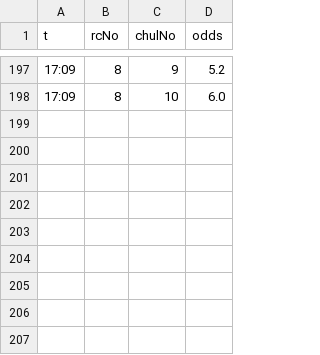
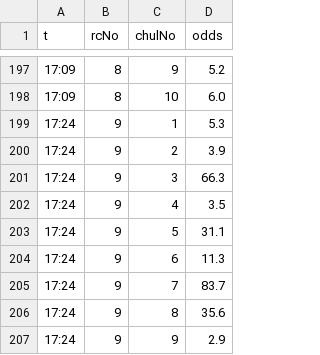
Before and after one commit to keibazul/horse-site, a CSV file: work/odds_snap/20261114.csv, drawn as a sheet; only a part is shown, gaps mark what is left out.

```diff
--- a/work/odds_snap/20261114.csv
+++ b/work/odds_snap/20261114.csv
@@ -198 +198,10 @@ t,rcNo,chulNo,odds
 17:09,8,10,6.0
+17:24,9,1,5.3
+17:24,9,2,3.9
+17:24,9,3,66.3
+17:24,9,4,3.5
+17:24,9,5,31.1
+17:24,9,6,11.3
+17:24,9,7,83.7
+17:24,9,8,35.6
+17:24,9,9,2.9
```
Also changed, not shown: 3 other files.
